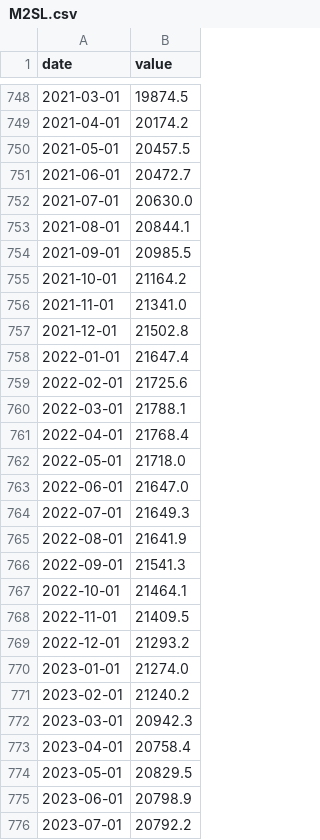
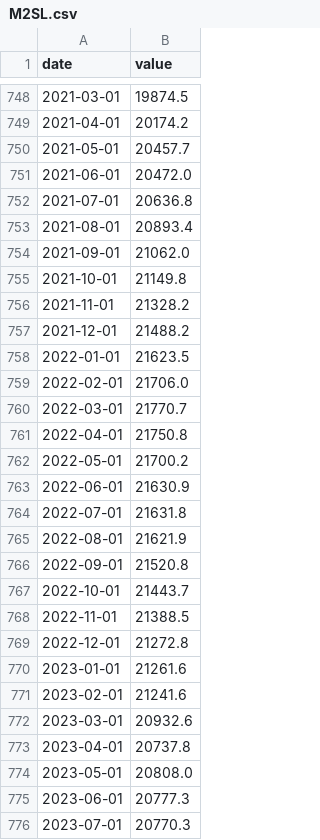
Before and after one commit to cindy19920216/APP, a CSV file: index-data/M2SL.csv, drawn as a sheet; only a part is shown, gaps mark what is left out; the diff covers the shown part only.

```diff
--- a/index-data/M2SL.csv
+++ b/index-data/M2SL.csv
@@ -749,28 +749,28 @@ date,value
 2021-04-01,20174.2
-2021-05-01,20457.5
-2021-06-01,20472.7
-2021-07-01,20630.0
-2021-08-01,20844.1
-2021-09-01,20985.5
-2021-10-01,21164.2
-2021-11-01,21341.0
-2021-12-01,21502.8
-2022-01-01,21647.4
-2022-02-01,21725.6
-2022-03-01,21788.1
-2022-04-01,21768.4
-2022-05-01,21718.0
-2022-06-01,21647.0
-2022-07-01,21649.3
-2022-08-01,21641.9
-2022-09-01,21541.3
-2022-10-01,21464.1
-2022-11-01,21409.5
-2022-12-01,21293.2
-2023-01-01,21274.0
-2023-02-01,21240.2
-2023-03-01,20942.3
-2023-04-01,20758.4
-2023-05-01,20829.5
-2023-06-01,20798.9
-2023-07-01,20792.2
+2021-05-01,20457.7
+2021-06-01,20472.0
+2021-07-01,20636.8
+2021-08-01,20893.4
+2021-09-01,21062.0
+2021-10-01,21149.8
+2021-11-01,21328.2
+2021-12-01,21488.2
+2022-01-01,21623.5
+2022-02-01,21706.0
+2022-03-01,21770.7
+2022-04-01,21750.8
+2022-05-01,21700.2
+2022-06-01,21630.9
+2022-07-01,21631.8
+2022-08-01,21621.9
+2022-09-01,21520.8
+2022-10-01,21443.7
+2022-11-01,21388.5
+2022-12-01,21272.8
+2023-01-01,21261.6
+2023-02-01,21241.6
+2023-03-01,20932.6
+2023-04-01,20737.8
+2023-05-01,20808.0
+2023-06-01,20777.3
+2023-07-01,20770.3
```
Also changed, not shown: 2 added rows and 36 edited cells elsewhere in this file, index-data/ICSA.csv, index-data/NEWORDER.csv, 5 other files.
